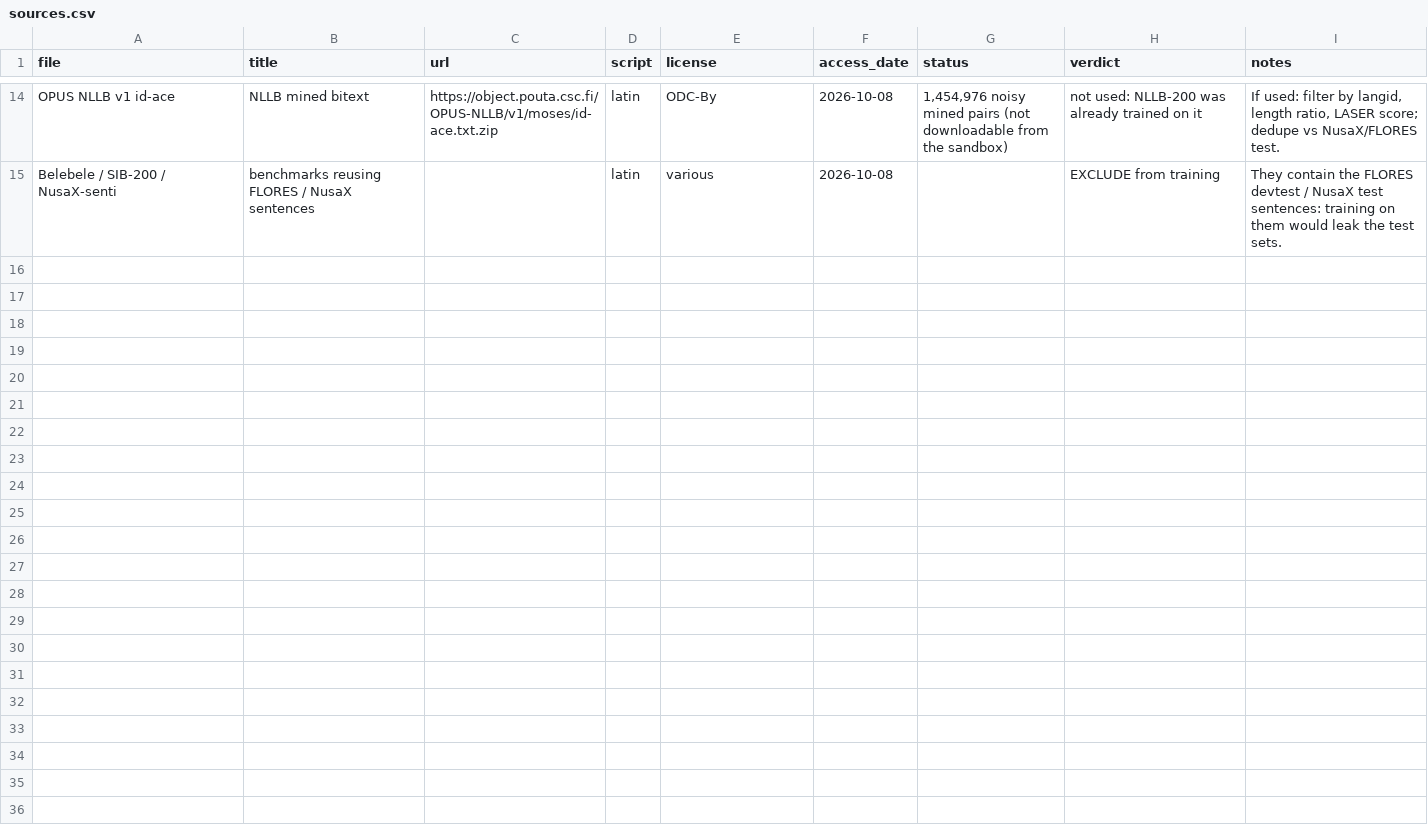
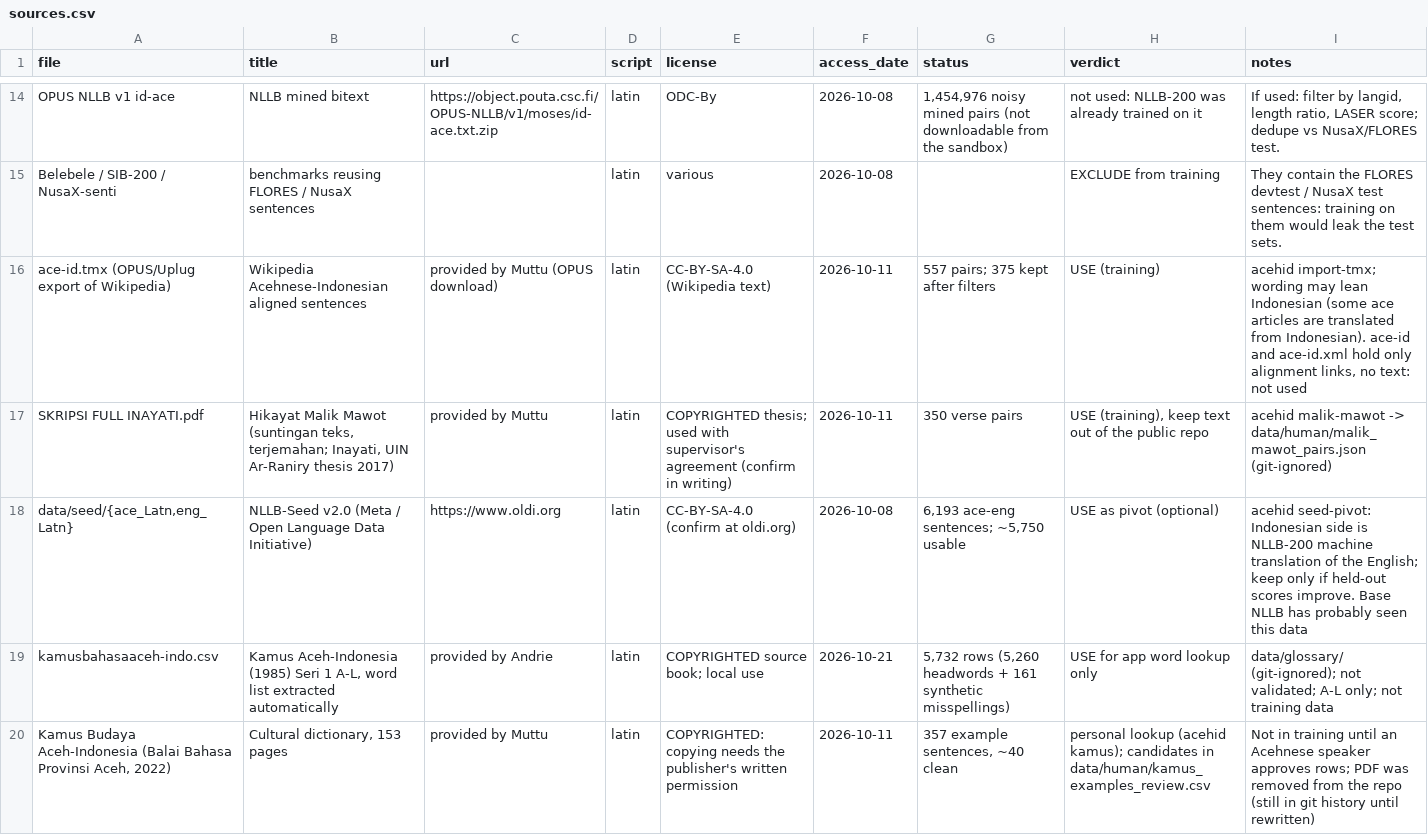
Before and after one commit to Mutaib-yye/aceh_code, a CSV file: config/sources.csv, drawn as a sheet; only a part is shown, gaps mark what is left out.

```diff
--- a/config/sources.csv
+++ b/config/sources.csv
@@ -15 +15,6 @@ OPUS NLLB v1 id-ace,NLLB mined bitext,https://object.pouta.csc.fi/OPUS-NLLB/v1/m
 Belebele / SIB-200 / NusaX-senti,benchmarks reusing FLORES / NusaX sentences,,latin,various,2026-10-08,,EXCLUDE from training,They contain the FLORES devtest / NusaX test sentences: training on them would leak the test sets.
+ace-id.tmx (OPUS/Uplug export of Wikipedia),Wikipedia Acehnese-Indonesian aligned sentences,provided by Muttu (OPUS download),latin,CC-BY-SA-4.0 (Wikipedia text),2026-10-11,557 pairs; 375 kept after filters,USE (training),"acehid import-tmx; wording may lean Indonesian (some ace articles are translated from Indonesian). ace-id and ace-id.xml hold only alignment links, no text: not used"
+SKRIPSI FULL INAYATI.pdf,"Hikayat Malik Mawot (suntingan teks, terjemahan; Inayati, UIN Ar-Raniry thesis 2017)",provided by Muttu,latin,COPYRIGHTED thesis; used with supervisor's agreement (confirm in writing),2026-10-11,350 verse pairs,"USE (training), keep text out of the public repo",acehid malik-mawot -> data/human/malik_mawot_pairs.json (git-ignored)
+"data/seed/{ace_Latn,eng_Latn}",NLLB-Seed v2.0 (Meta / Open Language Data Initiative),https://www.oldi.org,latin,CC-BY-SA-4.0 (confirm at oldi.org),2026-10-08,"6,193 ace-eng sentences; ~5,750 usable",USE as pivot (optional),acehid seed-pivot: Indonesian side is NLLB-200 machine translation of the English; keep only if held-out scores improve. Base NLLB has probably seen this data
+kamusbahasaaceh-indo.csv,"Kamus Aceh-Indonesia (1985) Seri 1 A-L, word list extracted automatically",provided by Andrie,latin,COPYRIGHTED source book; local use,2026-10-21,"5,732 rows (5,260 headwords + 161 synthetic misspellings)",USE for app word lookup only,data/glossary/ (git-ignored); not validated; A-L only; not training data
+"Kamus Budaya Aceh-Indonesia (Balai Bahasa Provinsi Aceh, 2022)","Cultural dictionary, 153 pages",provided by Muttu,latin,COPYRIGHTED: copying needs the publisher's written permission,2026-10-11,"357 example sentences, ~40 clean",personal lookup (acehid kamus); candidates in data/human/kamus_examples_review.csv,Not in training until an Acehnese speaker approves rows; PDF was removed from the repo (still in git history until rewritten)
```
Also changed, not shown: 2 other files.
